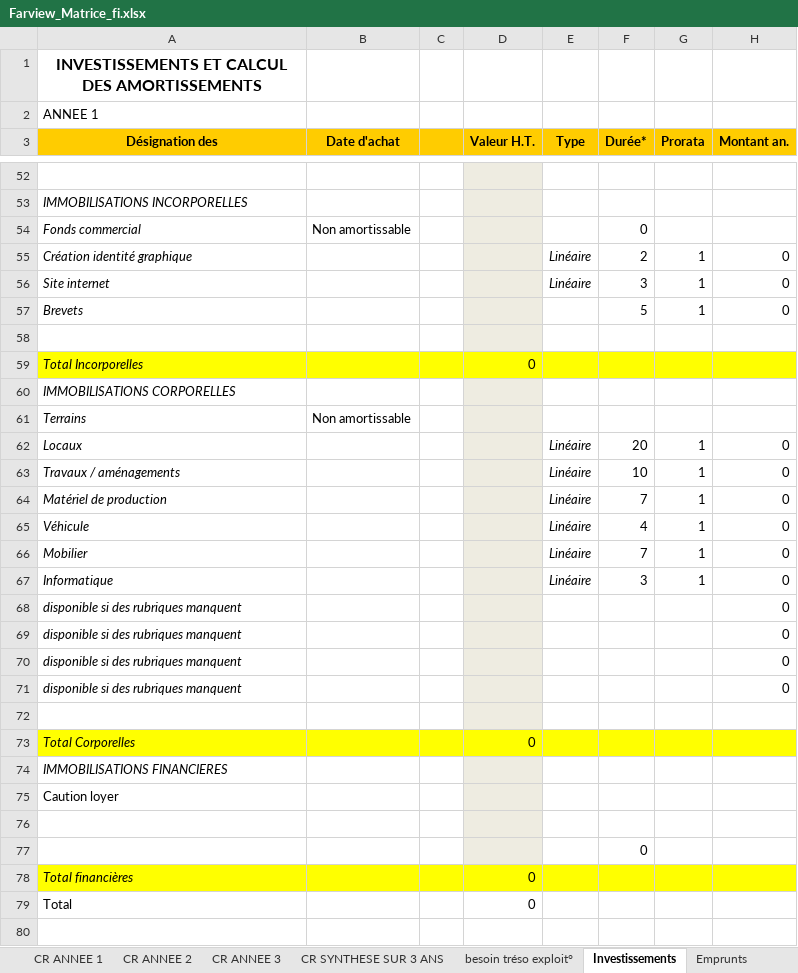
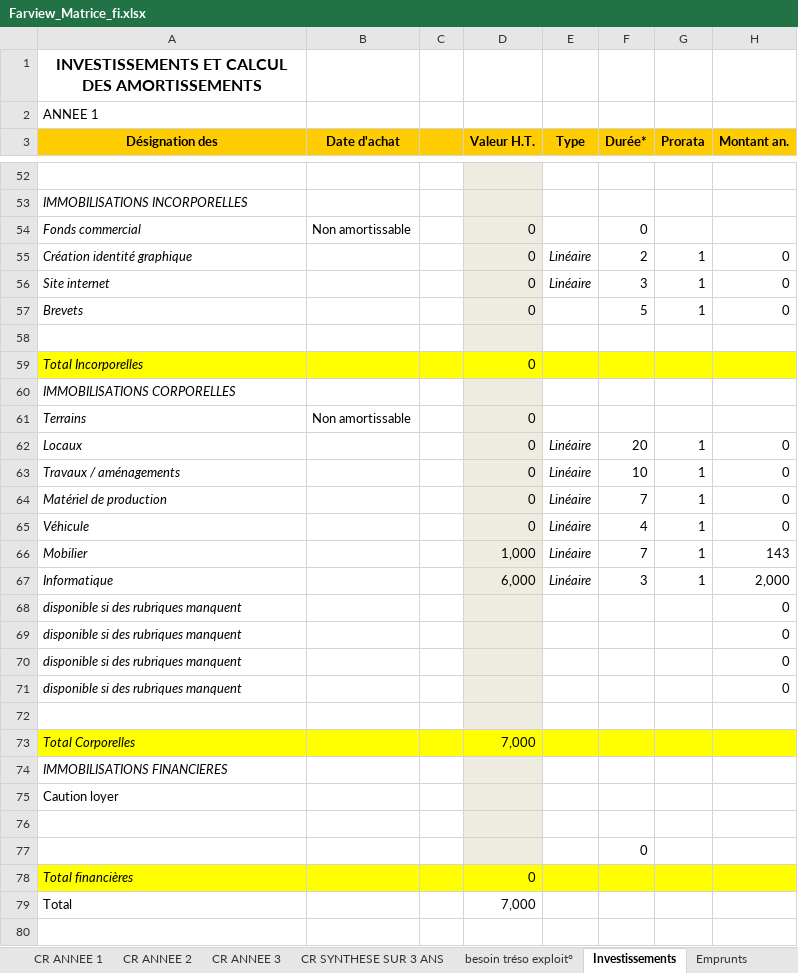
Before and after one commit to Killian-Herveau/PIMS, an Excel workbook: OppAffaire/Farview_Matrice_fi.xlsx, sheet Investissements, drawn as a sheet; only a part is shown, gaps mark what is left out; values as stored, in another font and other column widths than the file's, no borders; charts and pictures not drawn; the diff covers the shown part only; the diff names each change by its address in the sheet, - before the commit and + after, or states it on an @@ line.

```diff
--- a/OppAffaire/Farview_Matrice_fi.xlsx (sheet Investissements)
+++ b/OppAffaire/Farview_Matrice_fi.xlsx (sheet Investissements)
-D54:D57 (Valeur H.T.): (empty)
+D54:D57 (Valeur H.T.): 0
-D61:D65 (Valeur H.T.): (empty)
+D61:D65 (Valeur H.T.): 0
-D66 (Valeur H.T.): (empty)
+D66 (Valeur H.T.): 1,000
-H66 (Montant an.): 0
+H66 (Montant an.): 143
-D67 (Valeur H.T.): (empty)
+D67 (Valeur H.T.): 6,000
-H67 (Montant an.): 0
+H67 (Montant an.): 2,000
-D73 (Valeur H.T.): 0
+D73 (Valeur H.T.): 7,000
-D79 (Valeur H.T.): 0
+D79 (Valeur H.T.): 7,000
```
Also changed, not shown: 14 edited cells elsewhere in this sheet, sheet CR ANNEE 3, sheet CR ANNEE 2, sheet CR SYNTHESE SUR 3 ANS, sheet CR ANNEE 1, sheet besoin tréso exploit°, formulas that keep their value, hidden cells.
